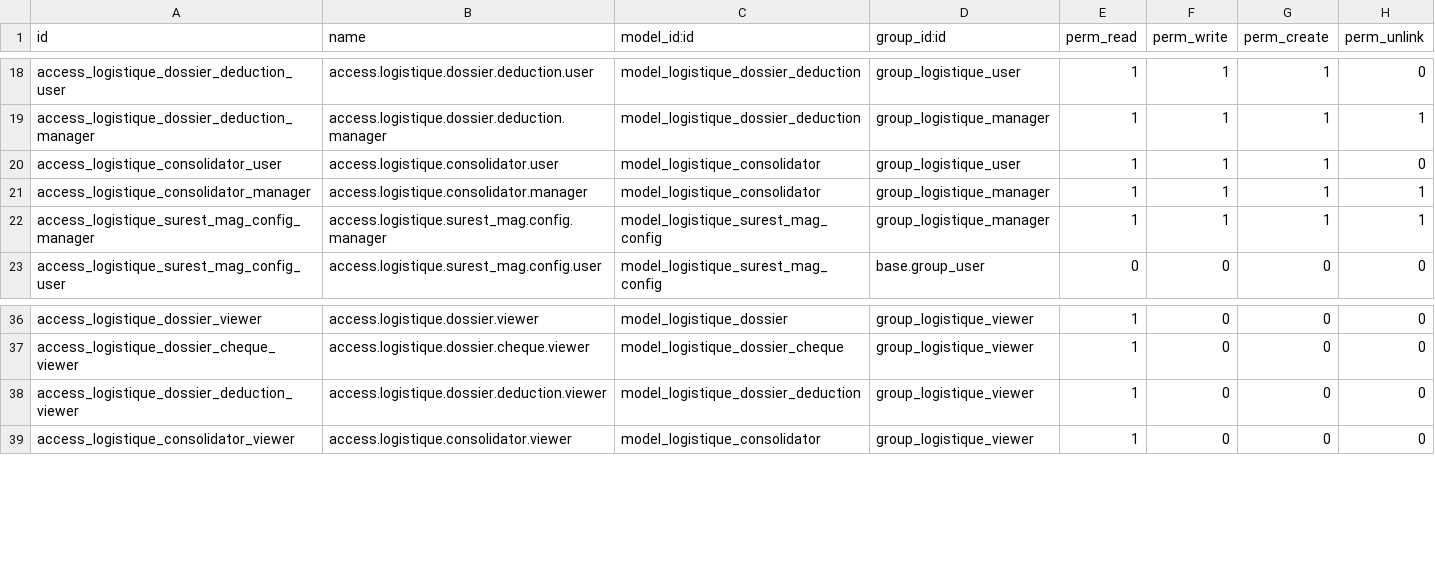
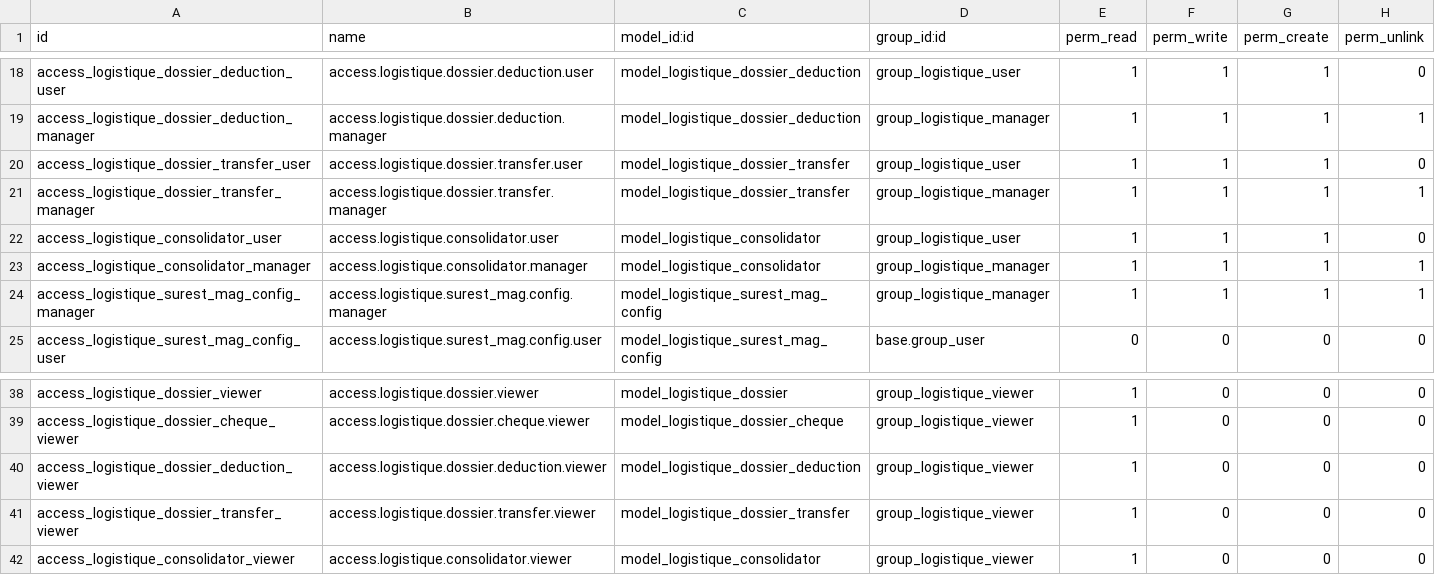
Before and after one commit to ayoubakhrif/Soufiane-Food, a CSV file: custom-addons/logistique/security/ir.model.access.csv, drawn as a sheet; only a part is shown, gaps mark what is left out.

```diff
--- a/custom-addons/logistique/security/ir.model.access.csv
+++ b/custom-addons/logistique/security/ir.model.access.csv
@@ -19,2 +19,4 @@ access_logistique_dossier_deduction_user,access.logistique.dossier.deduction.use
 access_logistique_dossier_deduction_manager,access.logistique.dossier.deduction.manager,model_logistique_dossier_deduction,group_logistique_manager,1,1,1,1
+access_logistique_dossier_transfer_user,access.logistique.dossier.transfer.user,model_logistique_dossier_transfer,group_logistique_user,1,1,1,0
+access_logistique_dossier_transfer_manager,access.logistique.dossier.transfer.manager,model_logistique_dossier_transfer,group_logistique_manager,1,1,1,1
 access_logistique_consolidator_user,access.logistique.consolidator.user,model_logistique_consolidator,group_logistique_user,1,1,1,0
@@ -38,2 +40,3 @@ access_logistique_dossier_cheque_viewer,access.logistique.dossier.cheque.viewer,
 access_logistique_dossier_deduction_viewer,access.logistique.dossier.deduction.viewer,model_logistique_dossier_deduction,group_logistique_viewer,1,0,0,0
+access_logistique_dossier_transfer_viewer,access.logistique.dossier.transfer.viewer,model_logistique_dossier_transfer,group_logistique_viewer,1,0,0,0
 access_logistique_consolidator_viewer,access.logistique.consolidator.viewer,model_logistique_consolidator,group_logistique_viewer,1,0,0,0
```
Also changed, not shown: 7 other files.
